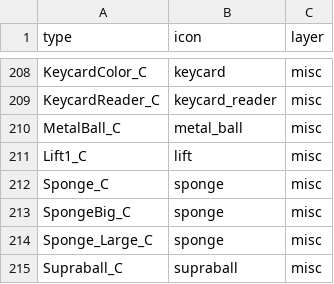
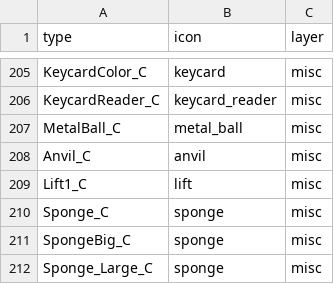
Before and after one commit to SupraGamesCommunity/maps, a CSV file: data/types.csv, drawn as a sheet; only a part is shown, gaps mark what is left out; the shorter side is filled out with more unchanged rows; the diff covers the shown part only.

```diff
--- a/data/types.csv
+++ b/data/types.csv
@@ -210,2 +207,3 @@ KeycardReader_C,keycard_reader,misc
 MetalBall_C,metal_ball,misc
+Anvil_C,anvil,misc
 Lift1_C,lift,misc
```
Also changed, not shown: 11 added rows, 3 removed rows and 7 edited cells elsewhere in this file, 22 other files.
